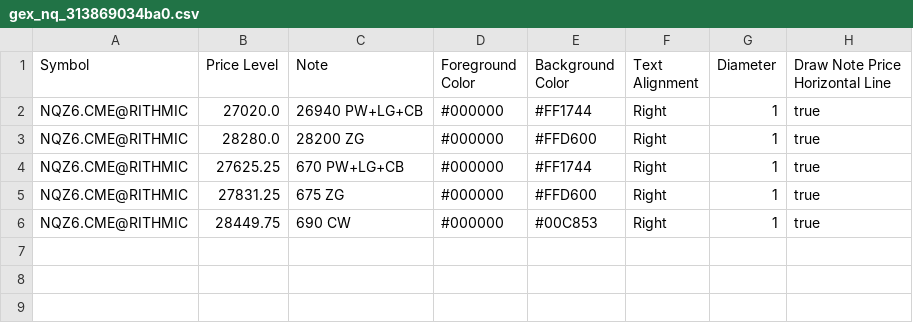
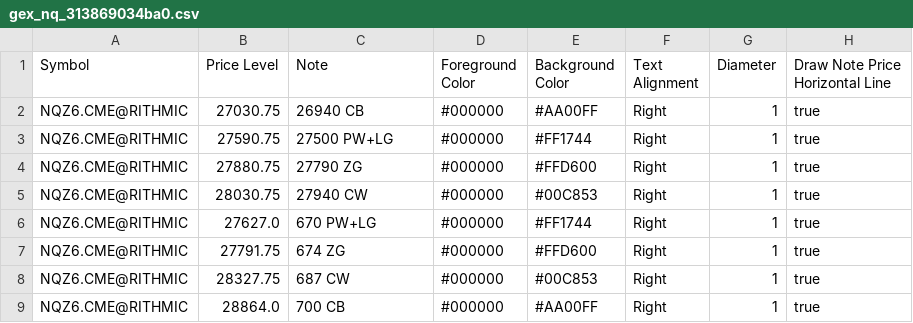
Before and after one commit to trading4life20-code/gex-levels, a CSV file: gex_nq_313869034ba0.csv, drawn as a sheet.

Commit message:
update gex_nq_313869034ba0.csv

```diff
--- a/gex_nq_313869034ba0.csv
+++ b/gex_nq_313869034ba0.csv
@@ -1,6 +1,9 @@
 Symbol,Price Level,Note,Foreground Color,Background Color,Text Alignment,Diameter,Draw Note Price Horizontal Line
-NQZ6.CME@RITHMIC,27020.0,26940 PW+LG+CB,#000000,#FF1744,Right,1,true
-NQZ6.CME@RITHMIC,28280.0,28200 ZG,#000000,#FFD600,Right,1,true
-NQZ6.CME@RITHMIC,27625.25,670 PW+LG+CB,#000000,#FF1744,Right,1,true
-NQZ6.CME@RITHMIC,27831.25,675 ZG,#000000,#FFD600,Right,1,true
-NQZ6.CME@RITHMIC,28449.75,690 CW,#000000,#00C853,Right,1,true
+NQZ6.CME@RITHMIC,27030.75,26940 CB,#000000,#AA00FF,Right,1,true
+NQZ6.CME@RITHMIC,27590.75,27500 PW+LG,#000000,#FF1744,Right,1,true
+NQZ6.CME@RITHMIC,27880.75,27790 ZG,#000000,#FFD600,Right,1,true
+NQZ6.CME@RITHMIC,28030.75,27940 CW,#000000,#00C853,Right,1,true
+NQZ6.CME@RITHMIC,27627.0,670 PW+LG,#000000,#FF1744,Right,1,true
+NQZ6.CME@RITHMIC,27791.75,674 ZG,#000000,#FFD600,Right,1,true
+NQZ6.CME@RITHMIC,28327.75,687 CW,#000000,#00C853,Right,1,true
+NQZ6.CME@RITHMIC,28864.0,700 CB,#000000,#AA00FF,Right,1,true
```
